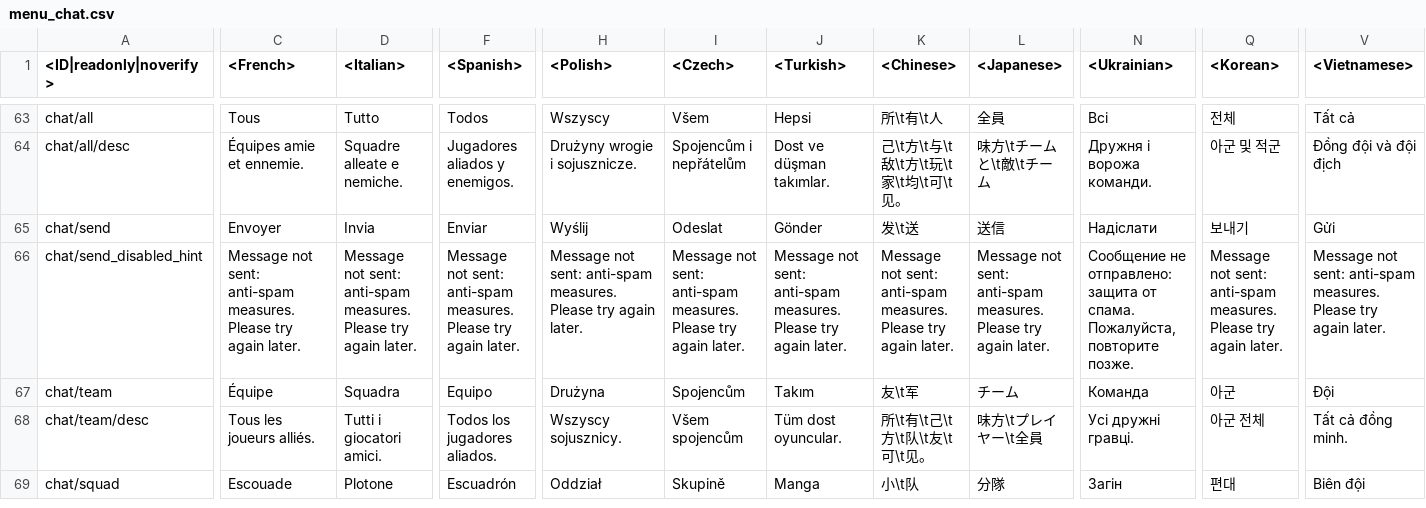
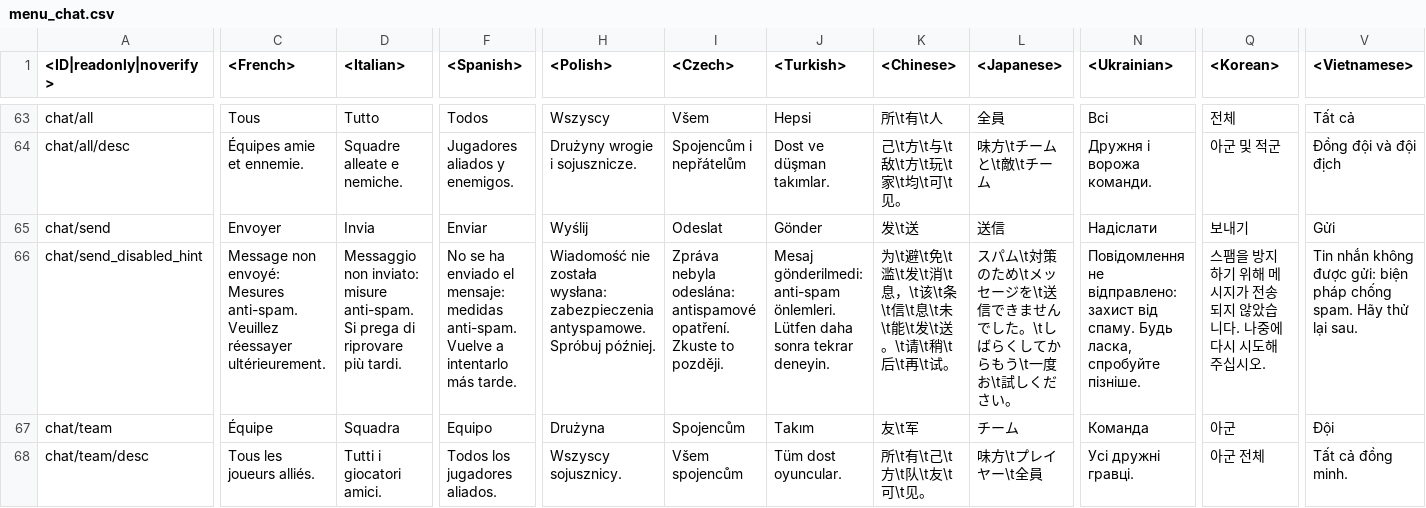
Before and after one commit to leroyonly/warthunder-lang, a CSV file: menu_chat.csv, drawn as a sheet; only a part is shown, gaps mark what is left out; the shorter side is filled out with more unchanged rows; the diff names each change by its address in the sheet, - before the commit and + after, or states it on an @@ line.

```diff
--- a/menu_chat.csv
+++ b/menu_chat.csv
-C66 (<French>): Message not sent: anti-spam measures. Please try again later.
+C66 (<French>): Message non envoyé: Mesures anti-spam. Veuillez réessayer ultérieurement.
-D66 (<Italian>): Message not sent: anti-spam measures. Please try again later.
+D66 (<Italian>): Messaggio non inviato: misure anti-spam. Si prega di riprovare più tardi.
-F66 (<Spanish>): Message not sent: anti-spam measures. Please try again later.
+F66 (<Spanish>): No se ha enviado el mensaje: medidas anti-spam. Vuelve a intentarlo más tarde.
-H66 (<Polish>): Message not sent: anti-spam measures. Please try again later.
+H66 (<Polish>): Wiadomość nie została wysłana: zabezpieczenia antyspamowe. Spróbuj później.
-I66 (<Czech>): Message not sent: anti-spam measures. Please try again later.
+I66 (<Czech>): Zpráva nebyla odeslána: antispamové opatření. Zkuste to později.
-J66 (<Turkish>): Message not sent: anti-spam measures. Please try again later.
+J66 (<Turkish>): Mesaj gönderilmedi: anti-spam önlemleri. Lütfen daha sonra tekrar deneyin.
-K66 (<Chinese>): Message not sent: anti-spam measures. Please try again later.
+K66 (<Chinese>): 为\t避\t免\t滥\t发\t消\t息，\t该\t条\t信\t息\t未\t能\t发\t送。\t请\t稍\t后\t再\t试。
-L66 (<Japanese>): Message not sent: anti-spam measures. Please try again later.
+L66 (<Japanese>): スパム\t対策のため\tメッセージを\t送信できませんでした。\tしばらくしてからもう\t一度お\t試しください。
-N66 (<Ukrainian>): Сообщение не отправлено: защита от спама. Пожалуйста, повторите позже.
+N66 (<Ukrainian>): Повідомлення не відправлено: захист від спаму. Будь ласка, спробуйте пізніше.
-Q66 (<Korean>): Message not sent: anti-spam measures. Please try again later.
+Q66 (<Korean>): 스팸을 방지하기 위해 메시지가 전송되지 않았습니다. 나중에 다시 시도해 주십시오.
-V66 (<Vietnamese>): Message not sent: anti-spam measures. Please try again later.
+V66 (<Vietnamese>): Tin nhắn không được gửi: biện pháp chống spam. Hãy thử lại sau.
```
Also changed, not shown: _common_languages.csv, menu_events.csv, 10 other files.
